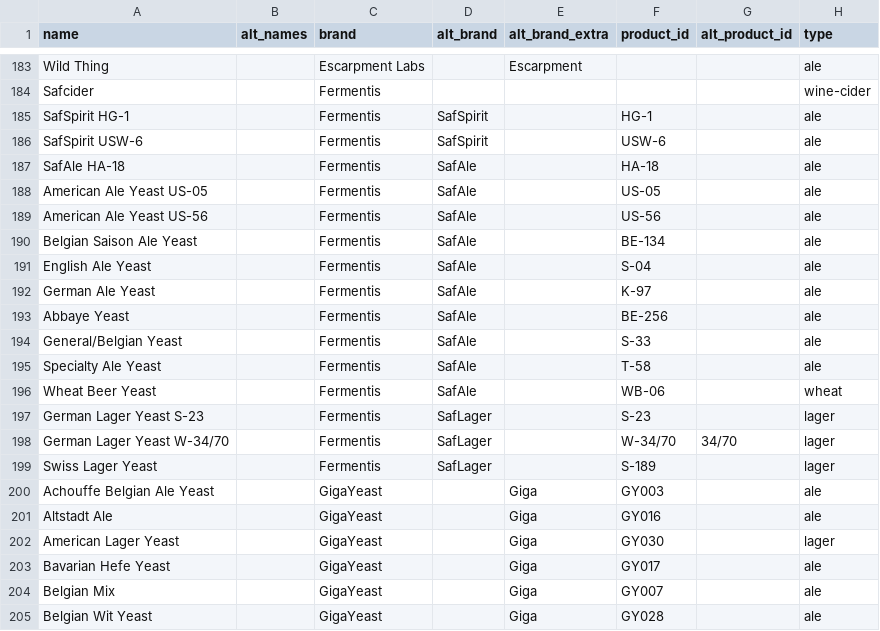
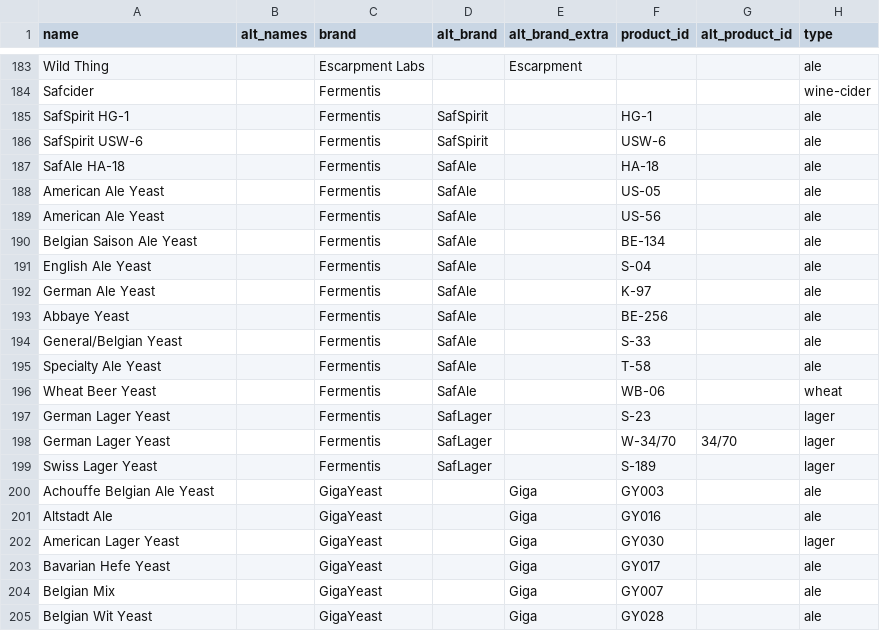
Before and after one commit to scheb/beer-analytics, a CSV file: recipe_db/data/yeasts.csv, drawn as a sheet; only a part is shown, gaps mark what is left out; the diff covers the shown part only; the diff names each change by its address in the sheet, - before the commit and + after, or states it on an @@ line.

Commit message:
Update yeasts list

```diff
--- a/recipe_db/data/yeasts.csv
+++ b/recipe_db/data/yeasts.csv
-A188 (name): American Ale Yeast US-05
+A188 (name): American Ale Yeast
-A189 (name): American Ale Yeast US-56
+A189 (name): American Ale Yeast
-A197 (name): German Lager Yeast S-23
+A197 (name): German Lager Yeast
-A198 (name): German Lager Yeast W-34/70
+A198 (name): German Lager Yeast
```
Also changed, not shown: 44 edited cells elsewhere in this file.
